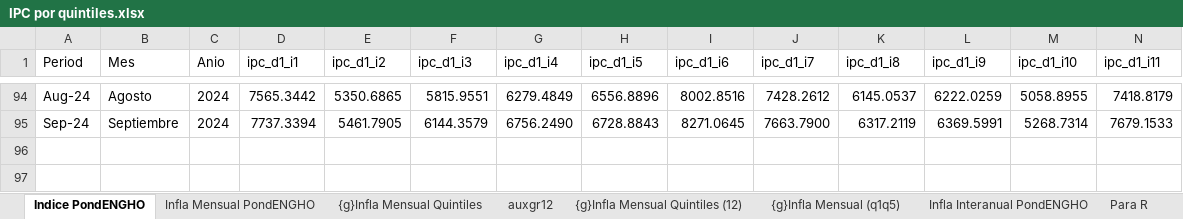
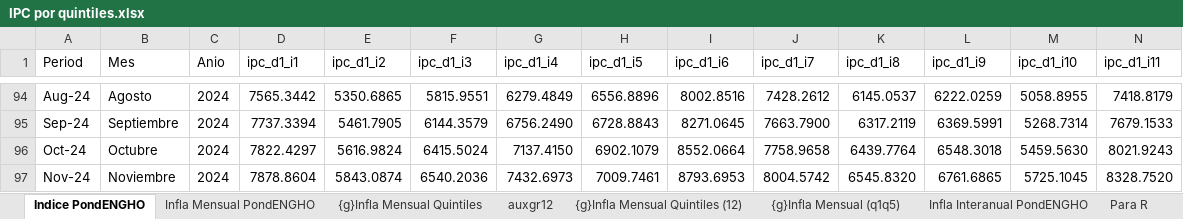
Before and after one commit to mrozada/brechas, an Excel workbook: docs/IPC por quintiles.xlsx, sheet Indice PondENGHO, drawn as a sheet; only a part is shown, gaps mark what is left out; values as stored, in another font and other column widths than the file's, no borders; rows hold the shown columns only; the diff names each change by its address in the sheet, - before the commit and + after, or states it on an @@ line.

```diff
--- a/docs/IPC por quintiles.xlsx (sheet Indice PondENGHO)
+++ b/docs/IPC por quintiles.xlsx (sheet Indice PondENGHO)
+row 96: Oct-24 | Octubre | 2024 | 7822.4297 | 5616.9824 | 6415.5024 | 7137.4150 | 6902.1079 | 8552.0664 | 7758.9658 | 6439.7764 | 6548.3018 | 5459.5630 | 8021.9243
+row 97: Nov-24 | Noviembre | 2024 | 7878.8604 | 5843.0874 | 6540.2036 | 7432.6973 | 7009.7461 | 8793.6953 | 8004.5742 | 6545.8320 | 6761.6865 | 5725.1045 | 8328.7520
```
Also changed, not shown: sheet Infla Interanual PondENGHO, sheet Infla Mensual PondENGHO, sheet Para R, sheet auxgr12, formulas that keep their value, charts or pictures, 6 other files.
